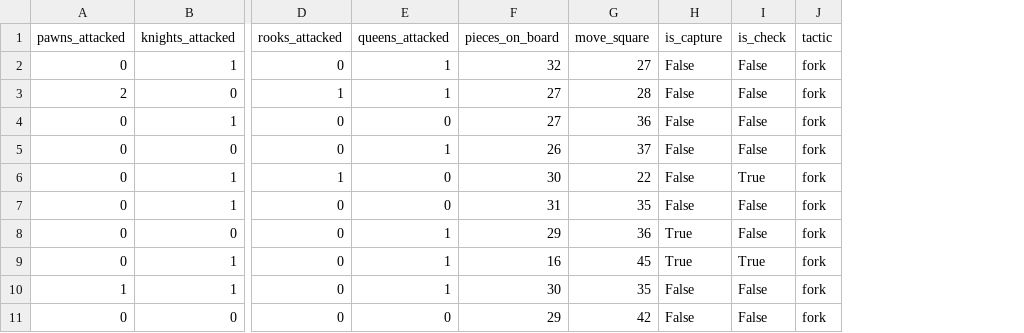
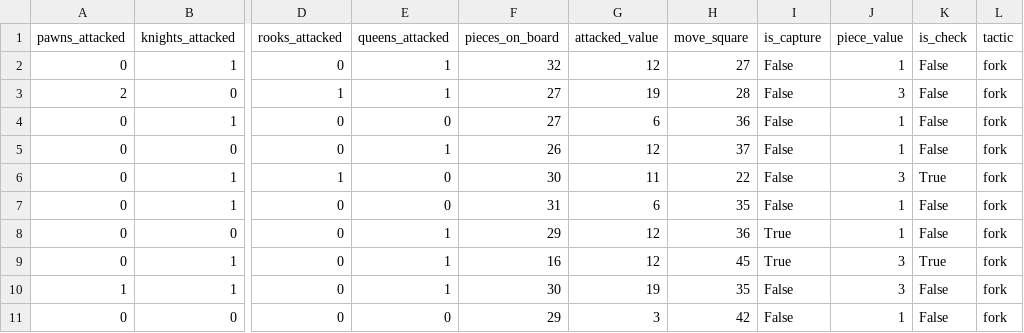
Before and after one commit to taylormccreary/ChessTacticClassifier, a CSV file: data/training_data.csv, drawn as a sheet; only a part is shown, gaps mark what is left out; the diff names each change by its address in the sheet, - before the commit and + after, or states it on an @@ line.

Commit message:
adds value of piece that moves

```diff
--- a/data/training_data.csv
+++ b/data/training_data.csv
+column G (attacked_value), rows 2-11: 12 | 19 | 6 | 12 | 11 | 6 | 12 | 12 | 19 | 3
+column J (piece_value), rows 2-11: 1 | 3 | 1 | 1 | 3 | 1 | 1 | 3 | 3 | 1
```
Also changed, not shown: 2 other files.
